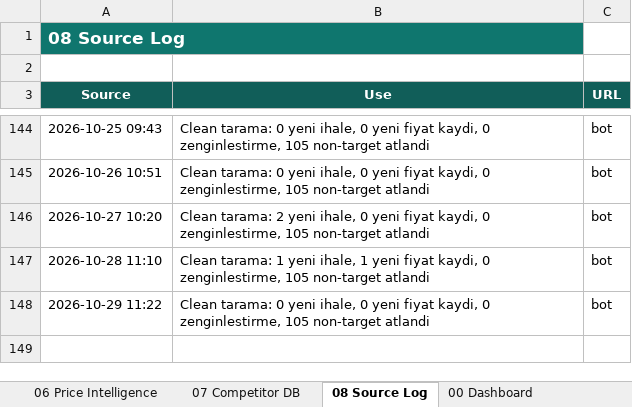
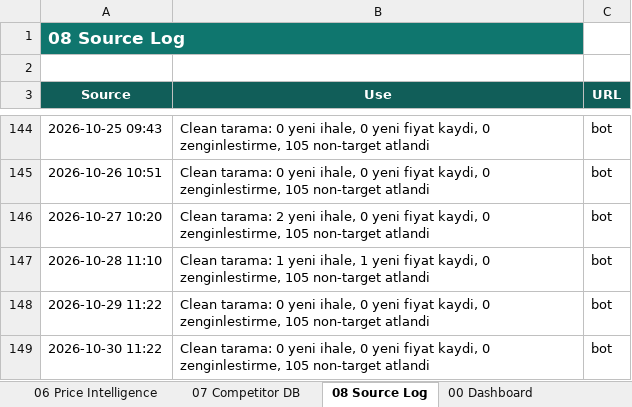
Before and after one commit to kaantellioglu/india-tender-bot, an Excel workbook: data/India_Procurement_Intelligence_Database.xlsx, sheet 08 Source Log, drawn as a sheet; only a part is shown, gaps mark what is left out; values as stored, in another font and other column widths than the file's, no borders; table styles not drawn; the diff names each change by its address in the sheet, - before the commit and + after, or states it on an @@ line.

```diff
--- a/data/India_Procurement_Intelligence_Database.xlsx (sheet 08 Source Log)
+++ b/data/India_Procurement_Intelligence_Database.xlsx (sheet 08 Source Log)
+row 149: 2026-10-30 11:22 | Clean tarama: 0 yeni ihale, 0 yeni fiyat kaydi, 0 zenginlestirme, 105 non-target atlandi | bot
```
Also changed, not shown: 3 other files.
